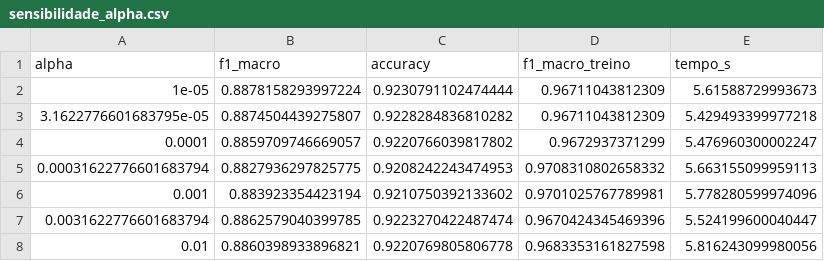
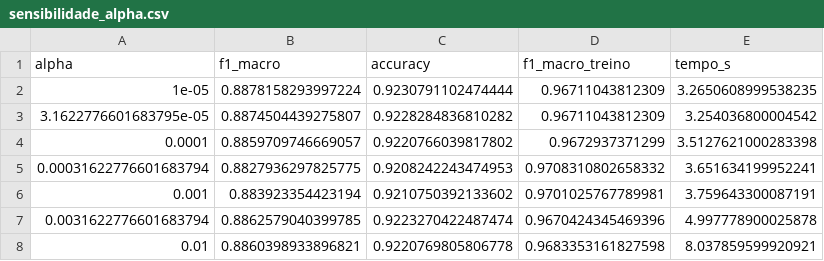
Before and after one commit to lianeheidemann/modelnet10-mlp-hiperparametros, a CSV file: output/sensibilidade_alpha.csv, drawn as a sheet.

```diff
--- a/output/sensibilidade_alpha.csv
+++ b/output/sensibilidade_alpha.csv
@@ -1,8 +1,8 @@
 alpha,f1_macro,accuracy,f1_macro_treino,tempo_s
-1e-05,0.8878158293997224,0.9230791102474444,0.96711043812309,5.61588729993673
-3.1622776601683795e-05,0.8874504439275807,0.9228284836810282,0.96711043812309,5.429493399977218
-0.0001,0.8859709746669057,0.9220766039817802,0.9672937371299,5.476960300002247
-0.00031622776601683794,0.8827936297825775,0.9208242243474953,0.9708310802658332,5.663155099959113
-0.001,0.883923354423194,0.9210750392133602,0.9701025767789981,5.778280599974096
-0.0031622776601683794,0.8862579040399785,0.9223270422487474,0.9670424345469396,5.524199600040447
-0.01,0.8860398933896821,0.9220769805806778,0.9683353161827598,5.816243099980056
+1e-05,0.8878158293997224,0.9230791102474444,0.96711043812309,3.2650608999538235
+3.1622776601683795e-05,0.8874504439275807,0.9228284836810282,0.96711043812309,3.254036800004542
+0.0001,0.8859709746669057,0.9220766039817802,0.9672937371299,3.5127621000283398
+0.00031622776601683794,0.8827936297825775,0.9208242243474953,0.9708310802658332,3.651634199952241
+0.001,0.883923354423194,0.9210750392133602,0.9701025767789981,3.759643300087191
+0.0031622776601683794,0.8862579040399785,0.9223270422487474,0.9670424345469396,4.997778900025878
+0.01,0.8860398933896821,0.9220769805806778,0.9683353161827598,8.037859599920921
```
Also changed, not shown: output/comparacao_baseline_buscas.csv, output/random_search_trials.csv, 24 other files.
